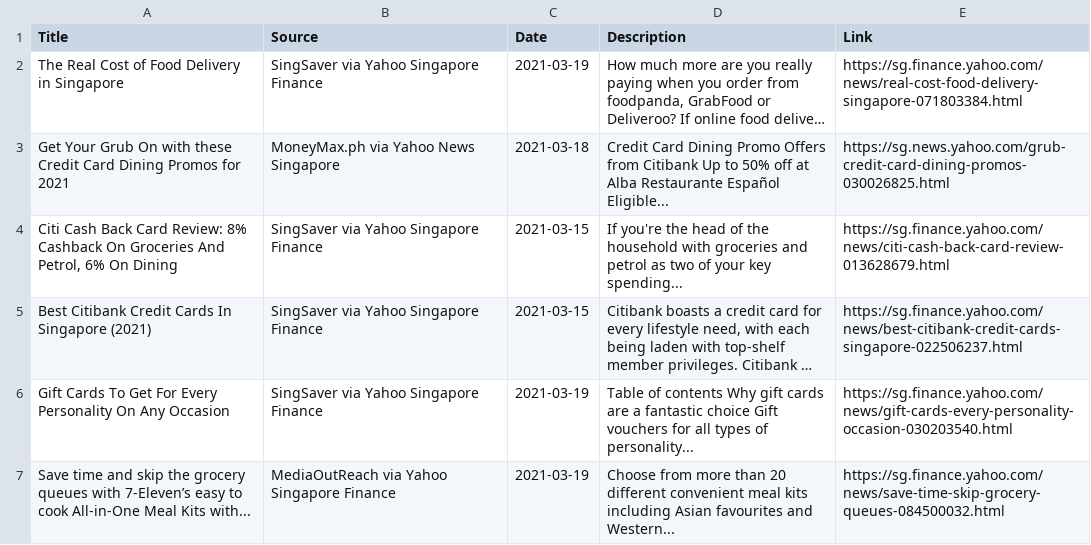
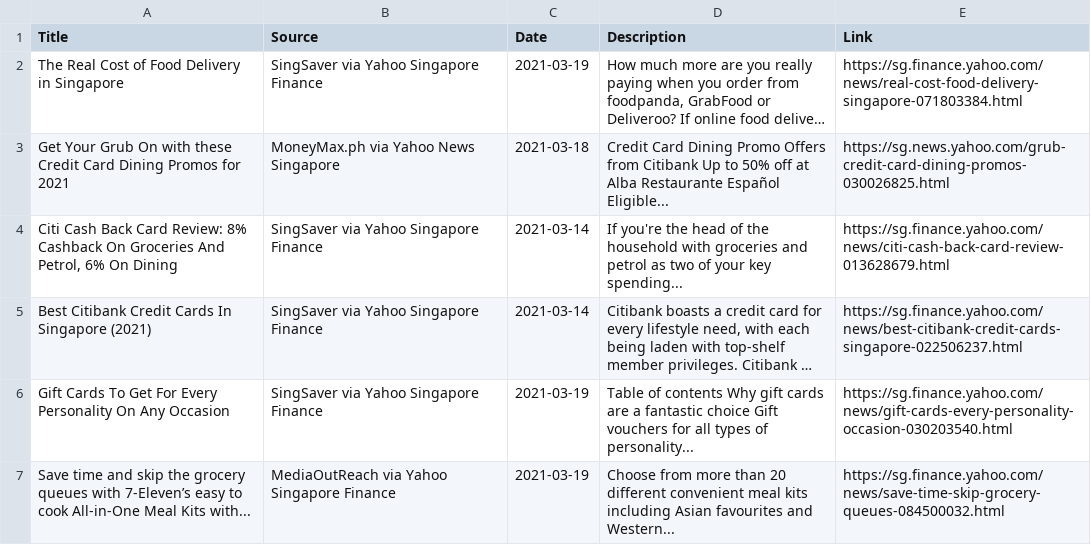
Before and after one commit to YeongZhenHong/oop, a CSV file: CSV/FoodPanda_Yahoo.csv, drawn as a sheet; long unchanged cells end in …; the diff names each change by its address in the sheet, - before the commit and + after, or states it on an @@ line.

```diff
--- a/CSV/FoodPanda_Yahoo.csv
+++ b/CSV/FoodPanda_Yahoo.csv
-C4:C5 (Date): 2021-03-15
+C4:C5 (Date): 2021-03-14
```
Also changed, not shown: CSV/Deliveroo_Yahoo.csv, 9 other files.
